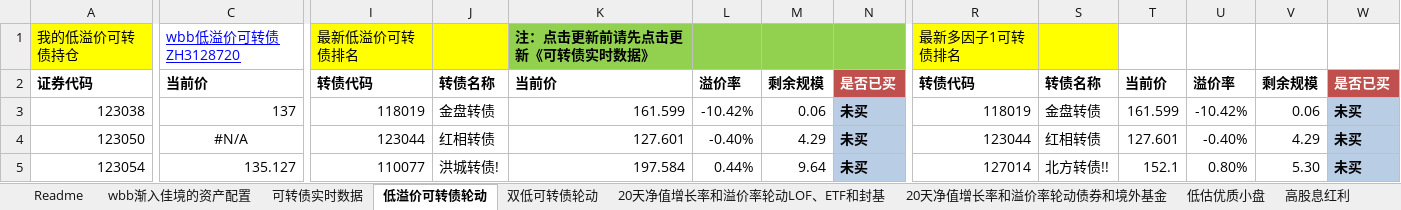
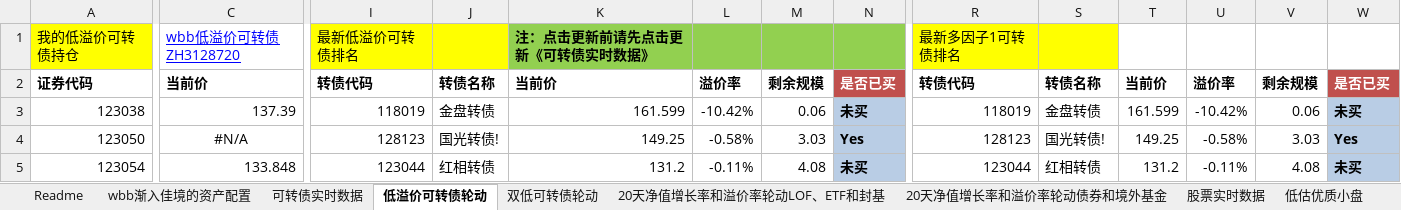
Before and after one commit to wbbyfd/UniversalRotation, an Excel workbook: UniversalRotation.xlsm, sheet 低溢价可转债轮动, drawn as a sheet; only a part is shown, gaps mark what is left out; values as stored, in another font and other column widths than the file's, no borders; charts and pictures not drawn; the diff covers the shown part only; the diff names each change by its address in the sheet, - before the commit and + after, or states it on an @@ line.

```diff
--- a/UniversalRotation.xlsm (sheet 低溢价可转债轮动)
+++ b/UniversalRotation.xlsm (sheet 低溢价可转债轮动)
+sheet tab: 股票实时数据
-C3: 137
+C3: 137.39
-I4: 123044
+I4: 128123
-J4: 红相转债
+J4: 国光转债!
-K4: 127.601
+K4: 149.25
-L4: -0.40%
+L4: -0.58%
-M4: 4.29
+M4: 3.03
-N4: 未买
+N4: Yes
-R4: 123044
+R4: 128123
-S4: 红相转债
+S4: 国光转债!
-T4: 127.601
+T4: 149.25
-U4: -0.40%
+U4: -0.58%
-V4: 4.29
+V4: 3.03
-W4: 未买
+W4: Yes
-C5: 135.127
+C5: 133.848
-I5: 110077
+I5: 123044
-J5: 洪城转债!
+J5: 红相转债
-K5: 197.584
+K5: 131.2
-L5: 0.44%
+L5: -0.11%
-M5: 9.64
+M5: 4.08
-R5: 127014
+R5: 123044
-S5: 北方转债!!
+S5: 红相转债
-T5: 152.1
+T5: 131.2
-U5: 0.80%
+U5: -0.11%
-V5: 5.30
+V5: 4.08
```
Also changed, not shown: 23 added rows, 23 removed rows and 220 edited cells elsewhere in this sheet, sheet 20天净值增长率和溢价率轮动LOF、ETF和封基, sheet 可转债实时数据, sheet 20天净值增长率和溢价率轮动债券和境外基金, sheet 双低可转债轮动, sheet wbb渐入佳境的资产配置, formulas that keep their value, charts or pictures, 1 other file.
